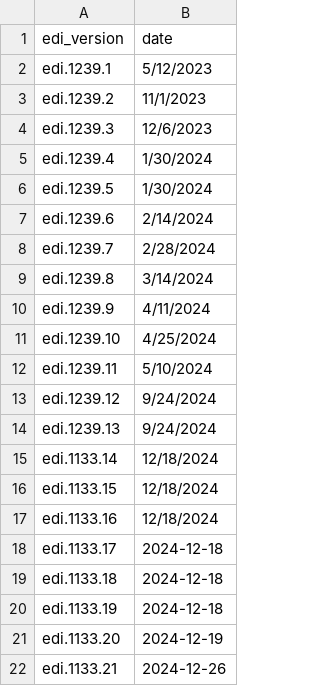
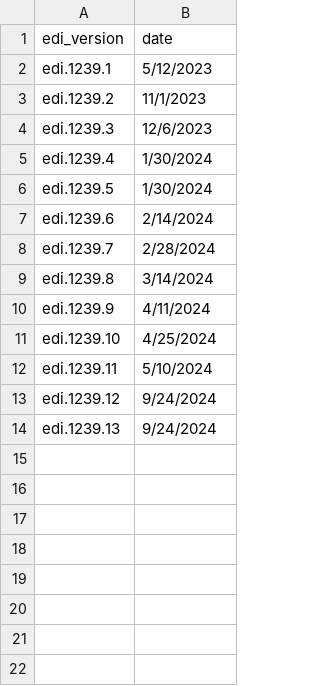
Before and after one commit to SRJPE/jpe-feather-edi, a CSV file: data-raw/version_log.csv, drawn as a sheet; the diff names each change by its address in the sheet, - before the commit and + after, or states it on an @@ line.

Commit message:
update version log

```diff
--- a/data-raw/version_log.csv
+++ b/data-raw/version_log.csv
-row 15: edi.1133.14 | 12/18/2024
-row 16: edi.1133.15 | 12/18/2024
-row 17: edi.1133.16 | 12/18/2024
-row 18: edi.1133.17 | 2024-12-18
-row 19: edi.1133.18 | 2024-12-18
-row 20: edi.1133.19 | 2024-12-18
-row 21: edi.1133.20 | 2024-12-19
-row 22: edi.1133.21 | 2024-12-26
```
Also changed, not shown: 4 other files.
